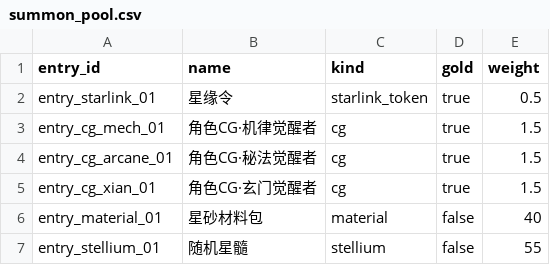
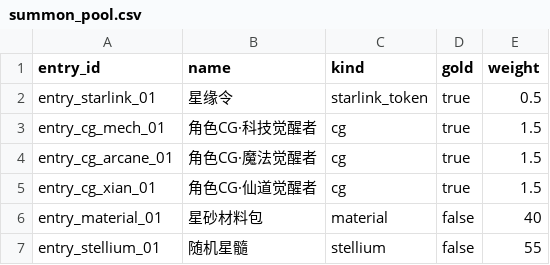
Before and after one commit to Oniremisce/HuiJieXingHen, a CSV file: data/csv/summon_pool.csv, drawn as a sheet.

```diff
--- a/data/csv/summon_pool.csv
+++ b/data/csv/summon_pool.csv
@@ -2,5 +2,5 @@ entry_id,name,kind,gold,weight
 entry_starlink_01,星缘令,starlink_token,true,0.5
-entry_cg_mech_01,角色CG·机律觉醒者,cg,true,1.5
-entry_cg_arcane_01,角色CG·秘法觉醒者,cg,true,1.5
-entry_cg_xian_01,角色CG·玄门觉醒者,cg,true,1.5
+entry_cg_mech_01,角色CG·科技觉醒者,cg,true,1.5
+entry_cg_arcane_01,角色CG·魔法觉醒者,cg,true,1.5
+entry_cg_xian_01,角色CG·仙道觉醒者,cg,true,1.5
 entry_material_01,星砂材料包,material,false,40
```
Also changed, not shown: data/csv/characters.csv, 19 other files.
